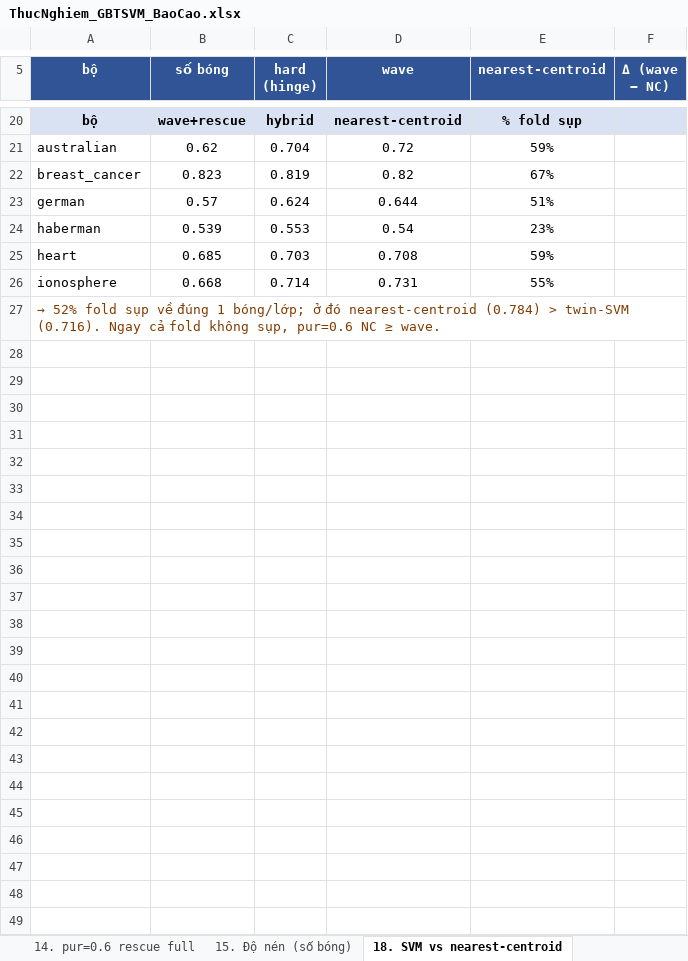
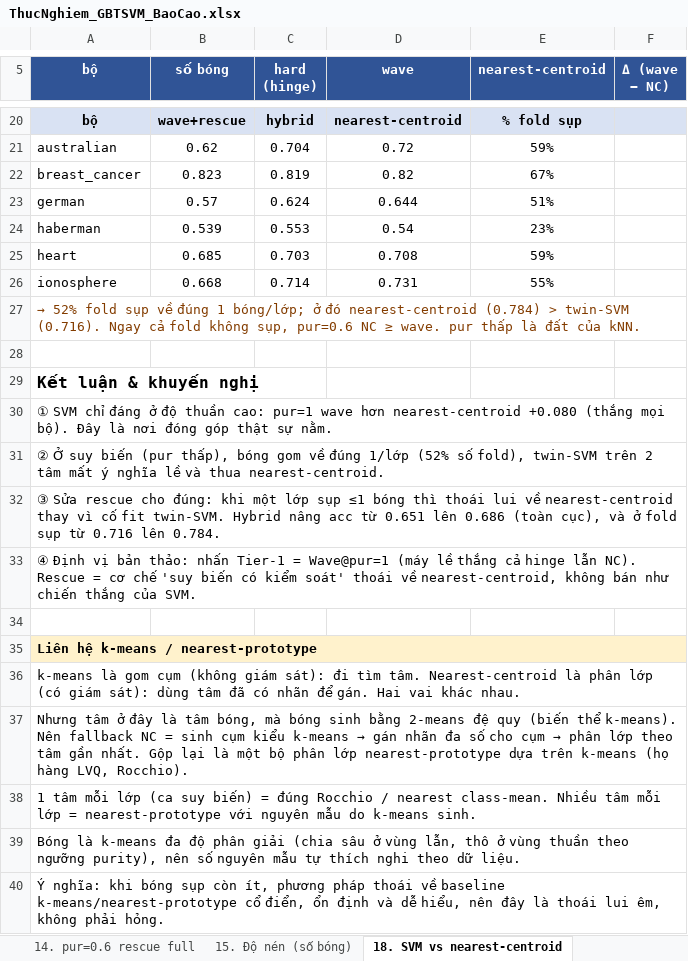
Before and after one commit to nguyetminh2708/Purity-Adaptive-Bounded-Loss-GB-TSVM, an Excel workbook: paper/ThucNghiem_GBTSVM_BaoCao.xlsx, sheet 18. SVM vs nearest-centroid, drawn as a sheet; only a part is shown, gaps mark what is left out; values as stored, in another font and other column widths than the file's, no borders; the diff names each change by its address in the sheet, - before the commit and + after, or states it on an @@ line.

```diff
--- a/paper/ThucNghiem_GBTSVM_BaoCao.xlsx (sheet 18. SVM vs nearest-centroid)
+++ b/paper/ThucNghiem_GBTSVM_BaoCao.xlsx (sheet 18. SVM vs nearest-centroid)
-A27 (bộ): …≥ wave.
+A27 (bộ): …≥ wave. pur thấp là đất của kNN.
+row 28: (empty)
+row 29: Kết luận & khuyến nghị
+row 30: ① SVM chỉ đáng ở độ thuần cao: pur=1 wave hơn nearest-centroid +0.080 (thắng mọi bộ). Đây là nơi đóng góp thật sự nằm.
+row 31: ② Ở suy biến (pur thấp), bóng gom về đúng 1/lớp (52% số fold), twin-SVM trên 2 tâm mất ý nghĩa lề và thua nearest-centroid.
+row 32: ③ Sửa rescue cho đúng: khi một lớp sụp ≤1 bóng thì thoái lui về nearest-centroid thay vì cố fit twin-SVM. Hybrid nâng acc từ 0.651 lên 0.686 (toàn cục), và ở fold sụp từ 0.716 lên 0.784.
+row 33: ④ Định vị bản thảo: nhấn Tier-1 = Wave@pur=1 (máy lề thắng cả hinge lẫn NC). Rescue = cơ chế 'suy biến có kiểm soát' thoái về nearest-centroid, không bán như chiến thắng của SVM.
+row 34: (empty)
+row 35: Liên hệ k-means / nearest-prototype
+row 36: k-means là gom cụm (không giám sát): đi tìm tâm. Nearest-centroid là phân lớp (có giám sát): dùng tâm đã có nhãn để gán. Hai vai khác nhau.
+row 37: Nhưng tâm ở đây là tâm bóng, mà bóng sinh bằng 2-means đệ quy (biến thể k-means). Nên fallback NC = sinh cụm kiểu k-means → gán nhãn đa số cho cụm → phân lớp theo tâm gần nhất. Gộp lại là một bộ phân lớp nearest-prototype dựa trên k-means (họ hàng LVQ, Rocchio).
+row 38: 1 tâm mỗi lớp (ca suy biến) = đúng Rocchio / nearest class-mean. Nhiều tâm mỗi lớp = nearest-prototype với nguyên mẫu do k-means sinh.
+row 39: Bóng là k-means đa độ phân giải (chia sâu ở vùng lẫn, thô ở vùng thuần theo ngưỡng purity), nên số nguyên mẫu tự thích nghi theo dữ liệu.
+row 40: Ý nghĩa: khi bóng sụp còn ít, phương pháp thoái về baseline k-means/nearest-prototype cổ điển, ổn định và dễ hiểu, nên đây là thoái lui êm, không phải hỏng.
```
Also changed, not shown: sheet 14. pur=0.6 rescue full, sheet 13. pur=0.7 rescue full, sheet 17. Nhiễu thật (CIFAR-10N), sheet 7. Đa seed - chi tiết, sheet 8. Đa seed RBF, sheet Tổng kết, 3 more sheets, 2 other files.
